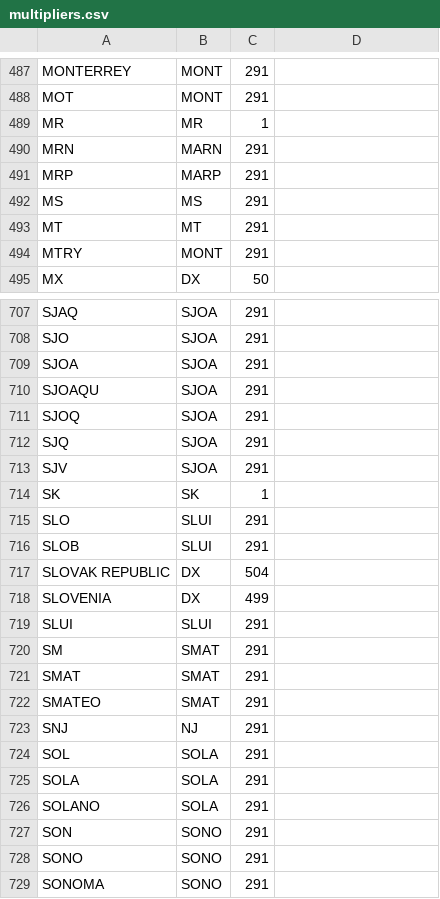
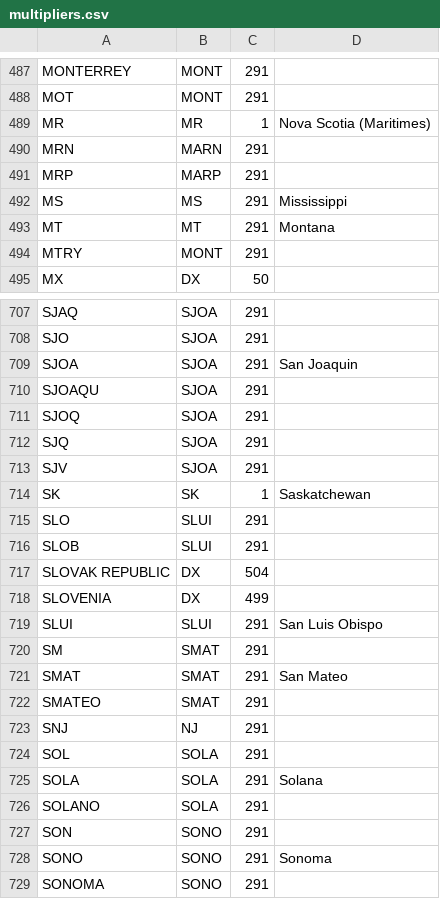
Before and after one commit to tepperly/nasprint, a CSV file: src/qsomatch/lib/qsomatch/multipliers.csv, drawn as a sheet; only a part is shown, gaps mark what is left out; the diff covers the shown part only.

```diff
--- a/src/qsomatch/lib/qsomatch/multipliers.csv
+++ b/src/qsomatch/lib/qsomatch/multipliers.csv
@@ -488,7 +488,7 @@
 "MOT","MONT",291
-"MR","MR",1
+"MR","MR",1,"Nova Scotia (Maritimes)"
 "MRN","MARN",291
 "MRP","MARP",291
-"MS","MS",291
-"MT","MT",291
+"MS","MS",291,"Mississippi"
+"MT","MT",291,"Montana"
 "MTRY","MONT",291
@@ -708,3 +708,3 @@
 "SJO","SJOA",291
-"SJOA","SJOA",291
+"SJOA","SJOA",291,"San Joaquin"
 "SJOAQU","SJOA",291
@@ -713,3 +713,3 @@
 "SJV","SJOA",291
-"SK","SK",1
+"SK","SK",1,"Saskatchewan"
 "SLO","SLUI",291
@@ -718,5 +718,5 @@
 "SLOVENIA","DX",499
-"SLUI","SLUI",291
+"SLUI","SLUI",291,"San Luis Obispo"
 "SM","SMAT",291
-"SMAT","SMAT",291
+"SMAT","SMAT",291,"San Mateo"
 "SMATEO","SMAT",291
@@ -724,6 +724,6 @@
 "SOL","SOLA",291
-"SOLA","SOLA",291
+"SOLA","SOLA",291,"Solana"
 "SOLANO","SOLA",291
 "SON","SONO",291
-"SONO","SONO",291
+"SONO","SONO",291,"Sonoma"
 "SONOMA","SONO",291
```
Also changed, not shown: 107 edited cells elsewhere in this file, 5 other files.
